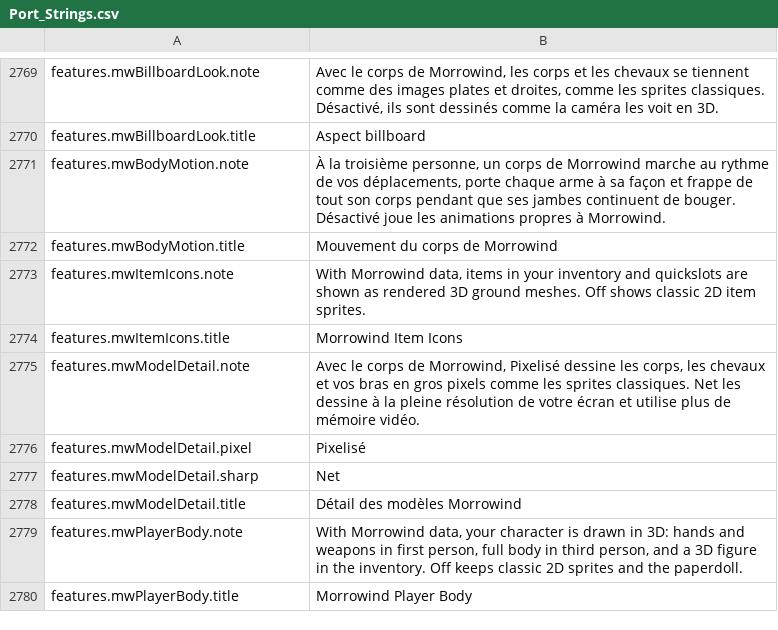
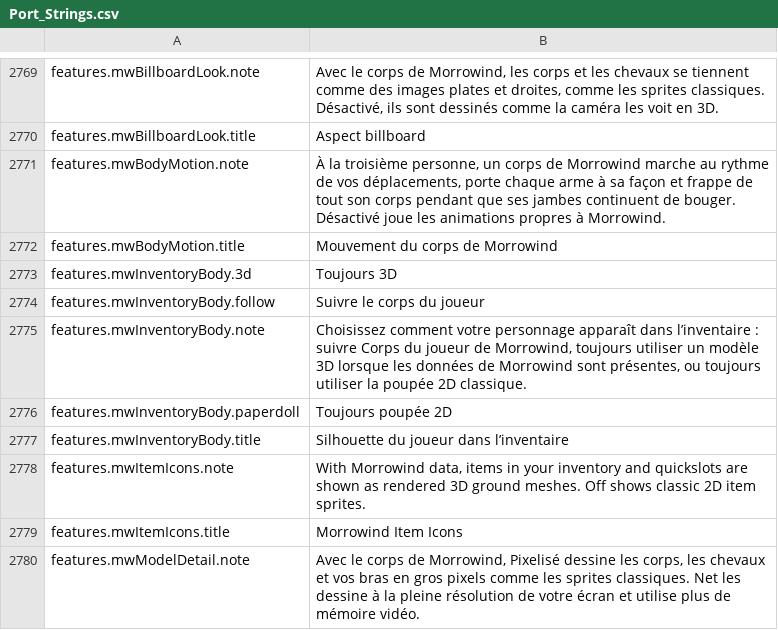
Before and after one commit to Chuz13/daggerfall-forever, a CSV file: locales/fr/Port_Strings.csv, drawn as a sheet; only a part is shown, gaps mark what is left out; the shorter side is filled out with more unchanged rows.

```diff
--- a/locales/fr/Port_Strings.csv
+++ b/locales/fr/Port_Strings.csv
@@ -2772,2 +2772,7 @@ features.mwBodyMotion.note,"À la troisième personne, un corps de Morrowind mar
 features.mwBodyMotion.title,"Mouvement du corps de Morrowind"
+features.mwInventoryBody.3d,"Toujours 3D"
+features.mwInventoryBody.follow,"Suivre le corps du joueur"
+features.mwInventoryBody.note,"Choisissez comment votre personnage apparaît dans l’inventaire : suivre Corps du joueur de Morrowind, toujours utiliser un modèle 3D lorsque les données de Morrowind sont présentes, ou toujours utiliser la poupée 2D classique."
+features.mwInventoryBody.paperdoll,"Toujours poupée 2D"
+features.mwInventoryBody.title,"Silhouette du joueur dans l’inventaire"
 features.mwItemIcons.note,"With Morrowind data, items in your inventory and quickslots are shown as rendered 3D ground meshes. Off shows classic 2D item sprites."
```
Also changed, not shown: locales/bg/Port_Strings.csv, locales/el/Port_Strings.csv, 30 other files.
